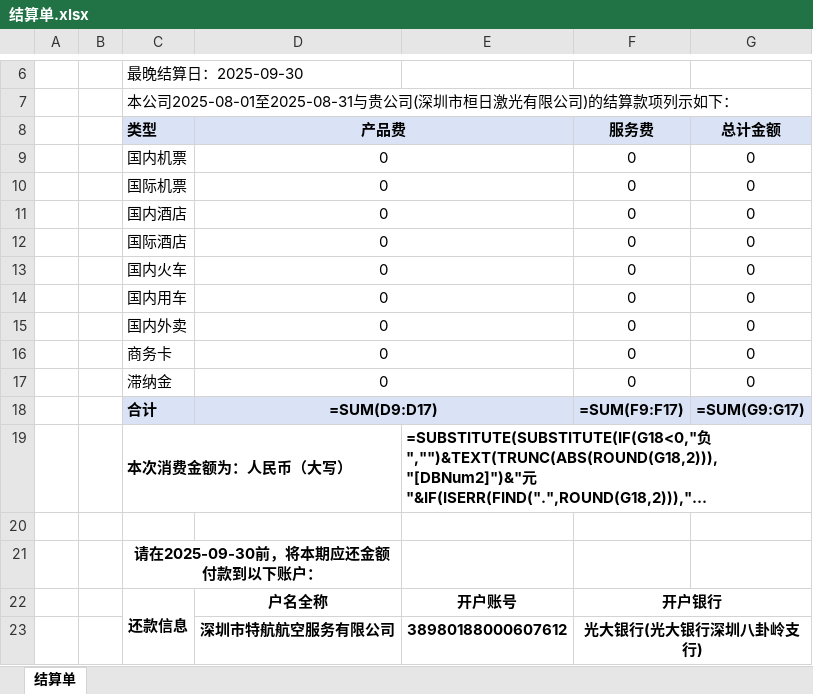
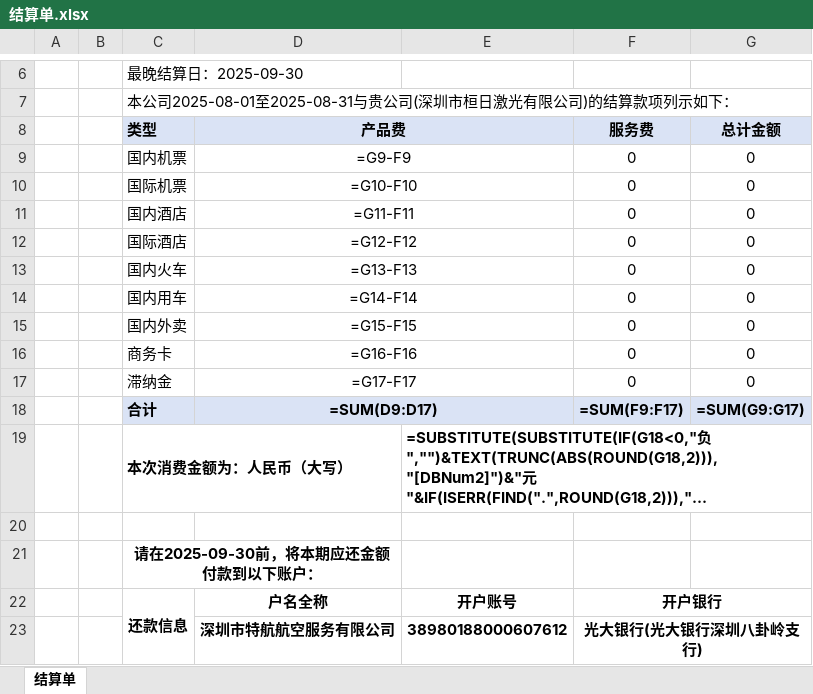
Before and after one commit to wxx961023/th-wxx, an Excel workbook: public/cxjg/结算单.xlsx, sheet 结算单, drawn as a sheet; only a part is shown, gaps mark what is left out; long unchanged cells end in …; values as stored, in another font and other column widths than the file's, no borders; formulas are shown in place of their values; charts and pictures not drawn; the diff names each change by its address in the sheet, - before the commit and + after, or states it on an @@ line.

```diff
--- a/public/cxjg/结算单.xlsx (sheet 结算单)
+++ b/public/cxjg/结算单.xlsx (sheet 结算单)
-D9 (产品费): 0
+D9 (产品费): =G9-F9
-D10 (产品费): 0
+D10 (产品费): =G10-F10
-D11 (产品费): 0
+D11 (产品费): =G11-F11
-D12 (产品费): 0
+D12 (产品费): =G12-F12
-D13 (产品费): 0
+D13 (产品费): =G13-F13
-D14 (产品费): 0
+D14 (产品费): =G14-F14
-D15 (产品费): 0
+D15 (产品费): =G15-F15
-D16 (产品费): 0
+D16 (产品费): =G16-F16
-D17 (产品费): 0
+D17 (产品费): =G17-F17
```
Also changed, not shown: 1 other file.
